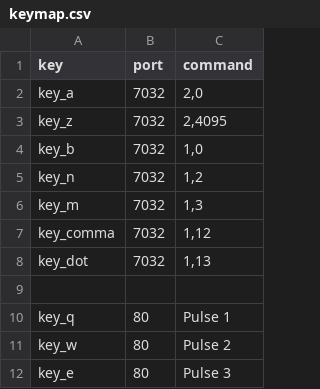
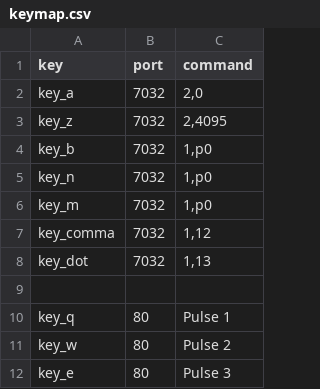
Before and after one commit to 0-ft/ewctrl-mini, a CSV file: keymap.csv, drawn as a sheet.

```diff
--- a/keymap.csv
+++ b/keymap.csv
@@ -3,5 +3,5 @@ key_a,7032,"2,0"
 key_z,7032,"2,4095"
-key_b,7032,"1,0"
-key_n,7032,"1,2"
-key_m,7032,"1,3"
+key_b,7032,"1,p0"
+key_n,7032,"1,p0"
+key_m,7032,"1,p0"
 key_comma,7032,"1,12"
```
Also changed, not shown: 11 other files.
